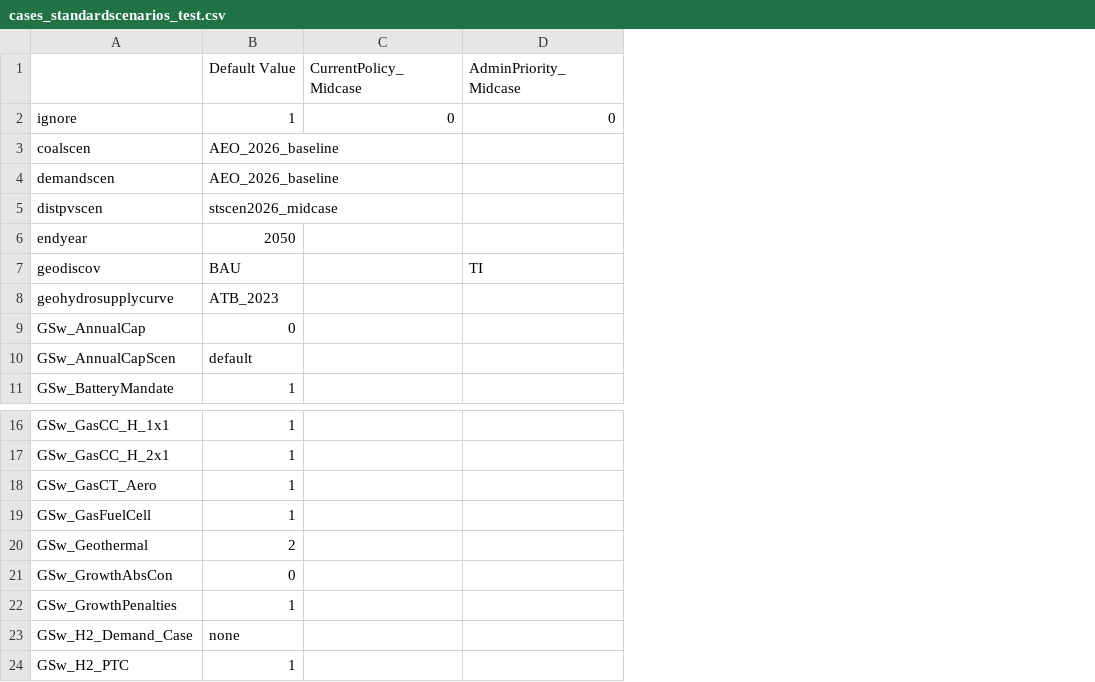
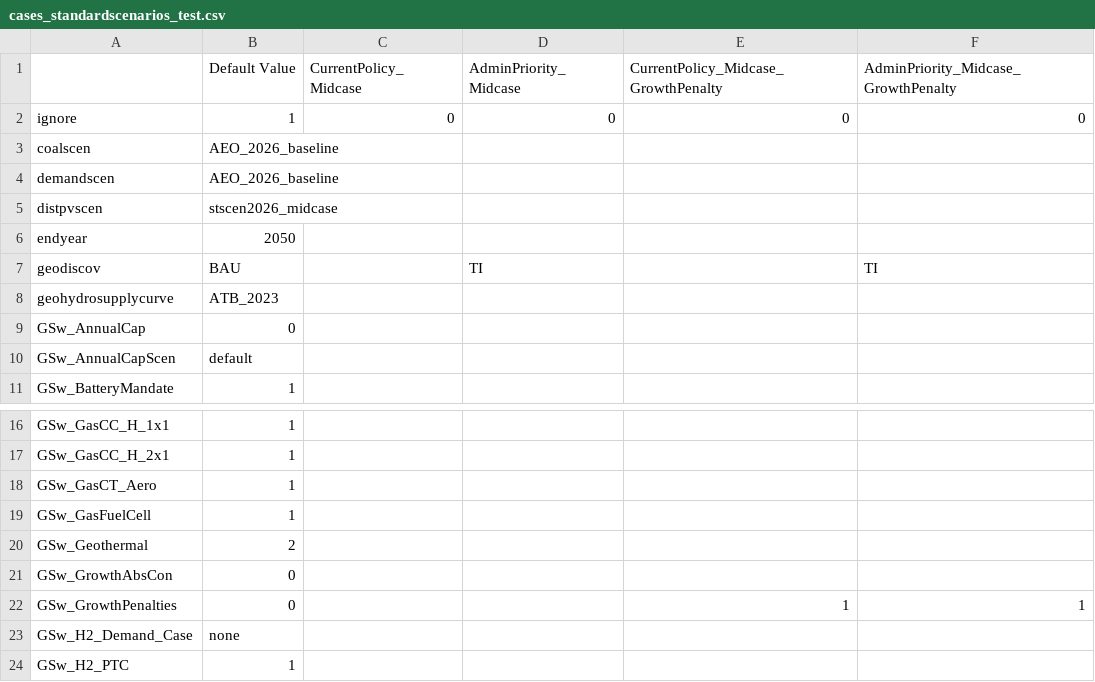
Before and after one commit to ReEDS-Model/ReEDS, a CSV file: cases_standardscenarios_test.csv, drawn as a sheet; only a part is shown, gaps mark what is left out; the diff names each change by its address in the sheet, - before the commit and + after, or states it on an @@ line.

Commit message:
Update cases_standardscenarios_test.csv

```diff
--- a/cases_standardscenarios_test.csv
+++ b/cases_standardscenarios_test.csv
+column E, rows 1-2: CurrentPolicy_Midcase_GrowthPenalty | 0; row 22: 1
+column F, rows 1-7: AdminPriority_Midcase_GrowthPenalty | 0 |  |  |  |  | TI; row 22: 1
-B22 (Default Value): 1
+B22 (Default Value): 0
```
